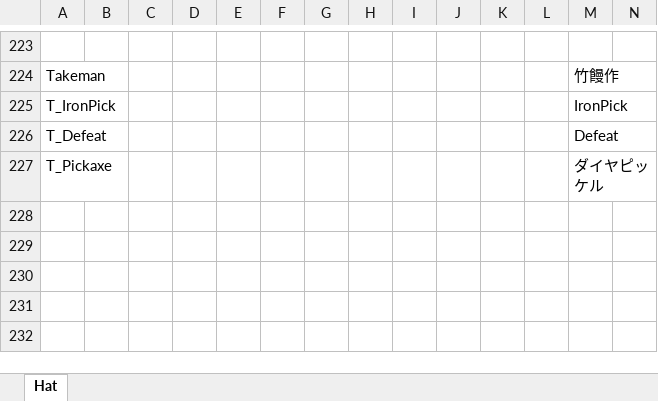
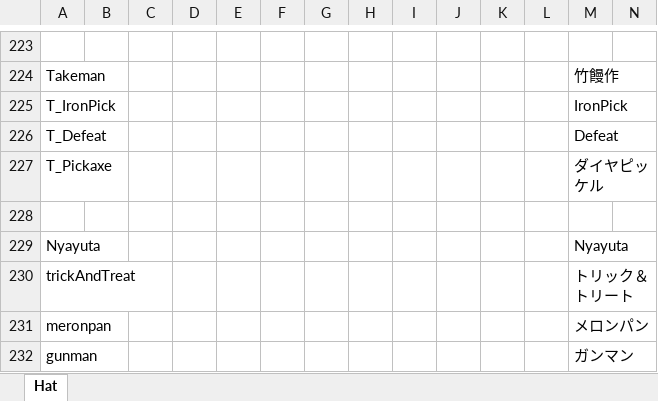
Before and after one commit to yukieiji/ExtremeHats, an Excel workbook: HatTransData.xlsx, sheet Hat, drawn as a sheet; only a part is shown, gaps mark what is left out; values as stored, in another font and other column widths than the file's, no borders; rows hold the shown columns only; the diff names each change by its address in the sheet, - before the commit and + after, or states it on an @@ line.

```diff
--- a/HatTransData.xlsx (sheet Hat)
+++ b/HatTransData.xlsx (sheet Hat)
+row 228: (empty)
+row 229: Nyayuta |  |  |  |  |  |  |  |  |  |  |  | Nyayuta
+row 230: trickAndTreat |  |  |  |  |  |  |  |  |  |  |  | トリック＆トリート
+row 231: meronpan |  |  |  |  |  |  |  |  |  |  |  | メロンパン
+row 232: gunman |  |  |  |  |  |  |  |  |  |  |  | ガンマン
```
Also changed, not shown: 13 other files.
